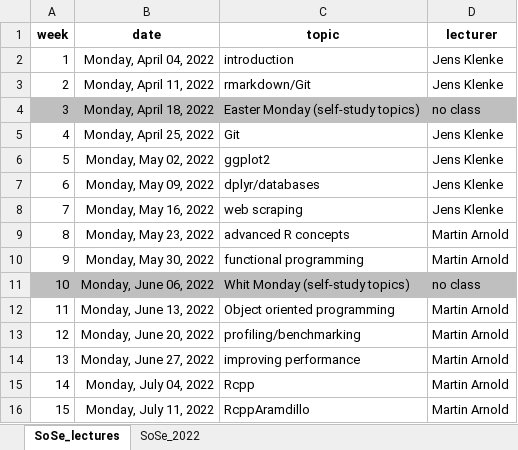
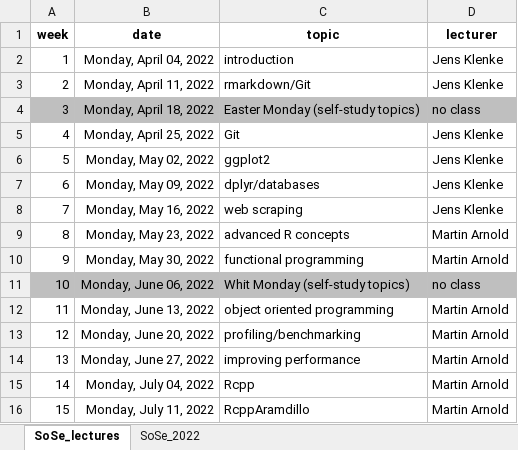
Before and after one commit to mca91/OEK_ARE, an Excel workbook: SoSe_2022/Schedule/Semester_overview.xlsx, sheet SoSe_lectures, drawn as a sheet; values as stored, in another font and other column widths than the file's, no borders; the diff names each change by its address in the sheet, - before the commit and + after, or states it on an @@ line.

Commit message:
Overview final version

```diff
--- a/SoSe_2022/Schedule/Semester_overview.xlsx (sheet SoSe_lectures)
+++ b/SoSe_2022/Schedule/Semester_overview.xlsx (sheet SoSe_lectures)
-C12 (topic): Object oriented programming
+C12 (topic): object oriented programming
```
Also changed, not shown: 3 other files.
